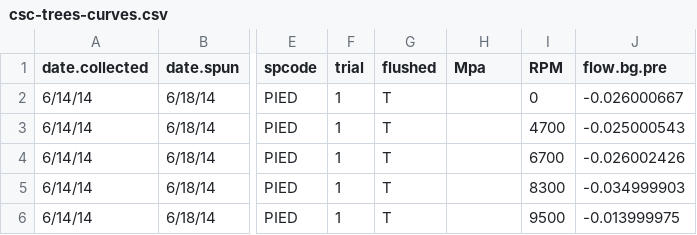
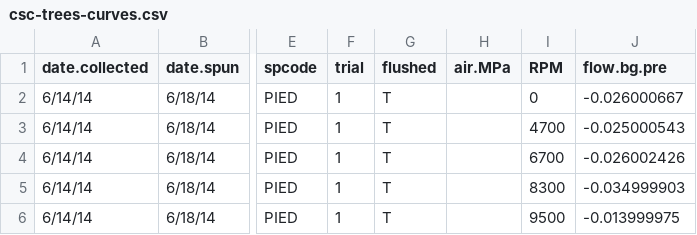
Before and after one commit to schwilklab/CSC-sky-island-forest, a CSV file: data/conductance/csc-trees-curves.csv, drawn as a sheet; only a part is shown, gaps mark what is left out; the diff names each change by its address in the sheet, - before the commit and + after, or states it on an @@ line.

```diff
--- a/data/conductance/csc-trees-curves.csv
+++ b/data/conductance/csc-trees-curves.csv
-H1: Mpa
+H1: air.MPa
```
Also changed, not shown: data/conductance/csc-trees-curves-metadata.csv.
